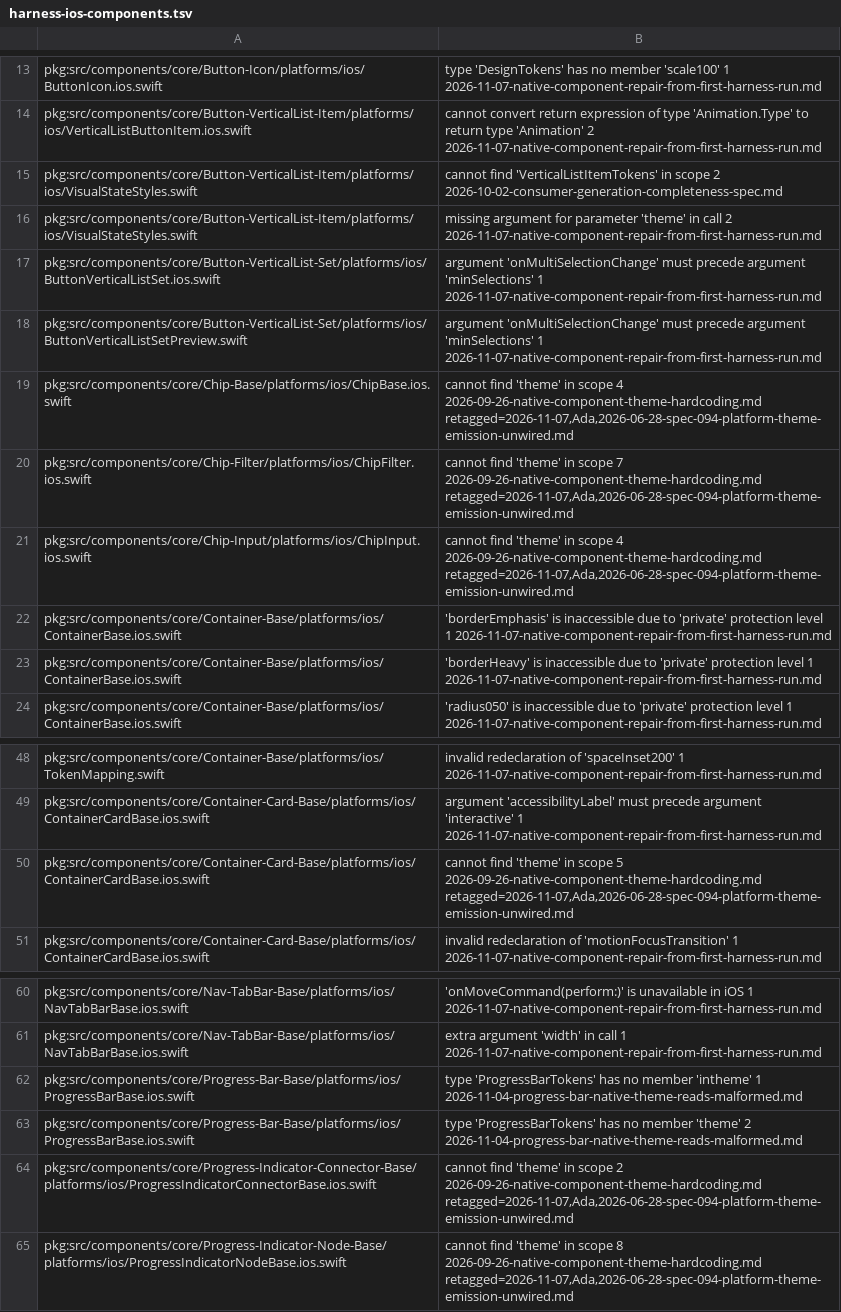
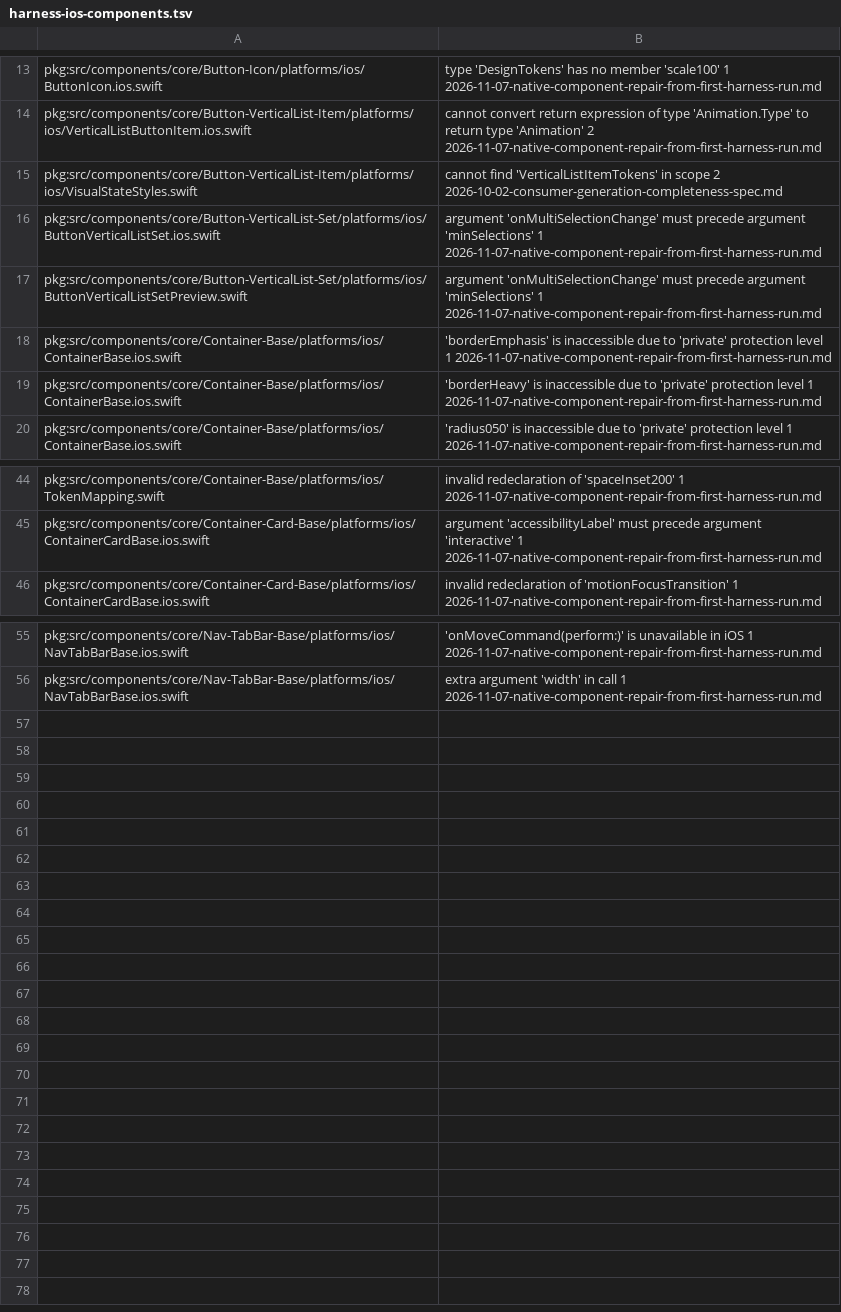
Before and after one commit to 3fn/DesignerPunk, a TSV file: harness/expected/harness-ios-components.tsv, drawn as a sheet; only a part is shown, gaps mark what is left out.

```diff
--- a/harness/expected/harness-ios-components.tsv
+++ b/harness/expected/harness-ios-components.tsv
@@ -15,8 +15,4 @@ pkg:src/components/core/Button-VerticalList-Item/platforms/ios/VerticalListButto
 pkg:src/components/core/Button-VerticalList-Item/platforms/ios/VisualStateStyles.swift | cannot find 'VerticalListItemTokens' in scope	2	2026-10-02-consumer-generation-completeness-spec.md
-pkg:src/components/core/Button-VerticalList-Item/platforms/ios/VisualStateStyles.swift | missing argument for parameter 'theme' in call	2	2026-11-07-native-component-repair-from-first-harness-run.md
 pkg:src/components/core/Button-VerticalList-Set/platforms/ios/ButtonVerticalListSet.ios.swift | argument 'onMultiSelectionChange' must precede argument 'minSelections'	1	2026-11-07-native-component-repair-from-first-harness-run.md
 pkg:src/components/core/Button-VerticalList-Set/platforms/ios/ButtonVerticalListSetPreview.swift | argument 'onMultiSelectionChange' must precede argument 'minSelections'	1	2026-11-07-native-component-repair-from-first-harness-run.md
-pkg:src/components/core/Chip-Base/platforms/ios/ChipBase.ios.swift | cannot find 'theme' in scope	4	2026-09-26-native-component-theme-hardcoding.md	retagged=2026-11-07,Ada,2026-06-28-spec-094-platform-theme-emission-unwired.md
-pkg:src/components/core/Chip-Filter/platforms/ios/ChipFilter.ios.swift | cannot find 'theme' in scope	7	2026-09-26-native-component-theme-hardcoding.md	retagged=2026-11-07,Ada,2026-06-28-spec-094-platform-theme-emission-unwired.md
-pkg:src/components/core/Chip-Input/platforms/ios/ChipInput.ios.swift | cannot find 'theme' in scope	4	2026-09-26-native-component-theme-hardcoding.md	retagged=2026-11-07,Ada,2026-06-28-spec-094-platform-theme-emission-unwired.md
 pkg:src/components/core/Container-Base/platforms/ios/ContainerBase.ios.swift | 'borderEmphasis' is inaccessible due to 'private' protection level	1	2026-11-07-native-component-repair-from-first-harness-run.md
@@ -49,3 +45,2 @@ pkg:src/components/core/Container-Base/platforms/ios/TokenMapping.swift | invali
 pkg:src/components/core/Container-Card-Base/platforms/ios/ContainerCardBase.ios.swift | argument 'accessibilityLabel' must precede argument 'interactive'	1	2026-11-07-native-component-repair-from-first-harness-run.md
-pkg:src/components/core/Container-Card-Base/platforms/ios/ContainerCardBase.ios.swift | cannot find 'theme' in scope	5	2026-09-26-native-component-theme-hardcoding.md	retagged=2026-11-07,Ada,2026-06-28-spec-094-platform-theme-emission-unwired.md
 pkg:src/components/core/Container-Card-Base/platforms/ios/ContainerCardBase.ios.swift | invalid redeclaration of 'motionFocusTransition'	1	2026-11-07-native-component-repair-from-first-harness-run.md
@@ -61,5 +56 @@ pkg:src/components/core/Nav-TabBar-Base/platforms/ios/NavTabBarBase.ios.swift |
 pkg:src/components/core/Nav-TabBar-Base/platforms/ios/NavTabBarBase.ios.swift | extra argument 'width' in call	1	2026-11-07-native-component-repair-from-first-harness-run.md
-pkg:src/components/core/Progress-Bar-Base/platforms/ios/ProgressBarBase.ios.swift | type 'ProgressBarTokens' has no member 'intheme'	1	2026-11-04-progress-bar-native-theme-reads-malformed.md
-pkg:src/components/core/Progress-Bar-Base/platforms/ios/ProgressBarBase.ios.swift | type 'ProgressBarTokens' has no member 'theme'	2	2026-11-04-progress-bar-native-theme-reads-malformed.md
-pkg:src/components/core/Progress-Indicator-Connector-Base/platforms/ios/ProgressIndicatorConnectorBase.ios.swift | cannot find 'theme' in scope	2	2026-09-26-native-component-theme-hardcoding.md	retagged=2026-11-07,Ada,2026-06-28-spec-094-platform-theme-emission-unwired.md
-pkg:src/components/core/Progress-Indicator-Node-Base/platforms/ios/ProgressIndicatorNodeBase.ios.swift | cannot find 'theme' in scope	8	2026-09-26-native-component-theme-hardcoding.md	retagged=2026-11-07,Ada,2026-06-28-spec-094-platform-theme-emission-unwired.md
```
Also changed, not shown: 41 other files.
